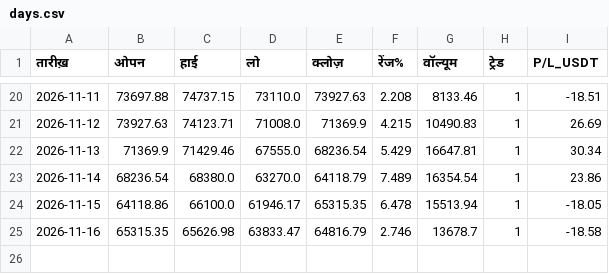
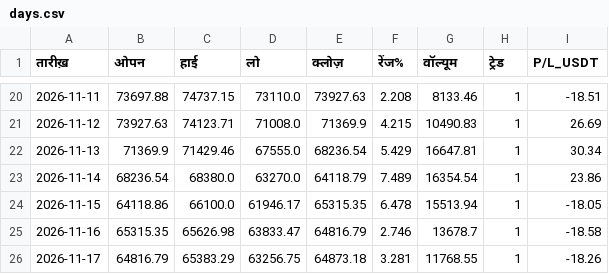
Before and after one commit to bannarr19-debug/Trading-agent-, a CSV file: days.csv, drawn as a sheet; only a part is shown, gaps mark what is left out.

```diff
--- a/days.csv
+++ b/days.csv
@@ -25 +25,2 @@
 2026-11-16,65315.35,65626.98,63833.47,64816.79,2.746,13678.7,1,-18.58
+2026-11-17,64816.79,65383.29,63256.75,64873.18,3.281,11768.55,1,-18.26
```
Also changed, not shown: 2 other files.
